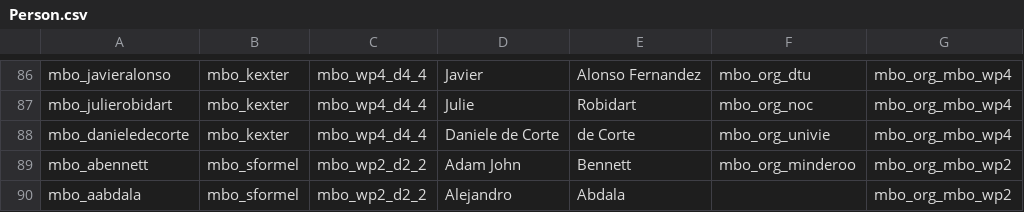
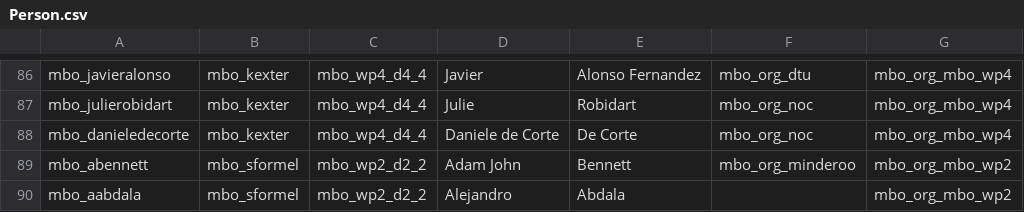
Before and after one commit to marco-bolo/csv-to-json-ld, a CSV file: data/Person.csv, drawn as a sheet; only a part is shown, gaps mark what is left out; the diff names each change by its address in the sheet, - before the commit and + after, or states it on an @@ line.

```diff
--- a/data/Person.csv
+++ b/data/Person.csv
-E88: de Corte
+E88: De Corte
-F88: mbo_org_univie
+F88: mbo_org_noc
```
Also changed, not shown: data/Dataset.csv.
